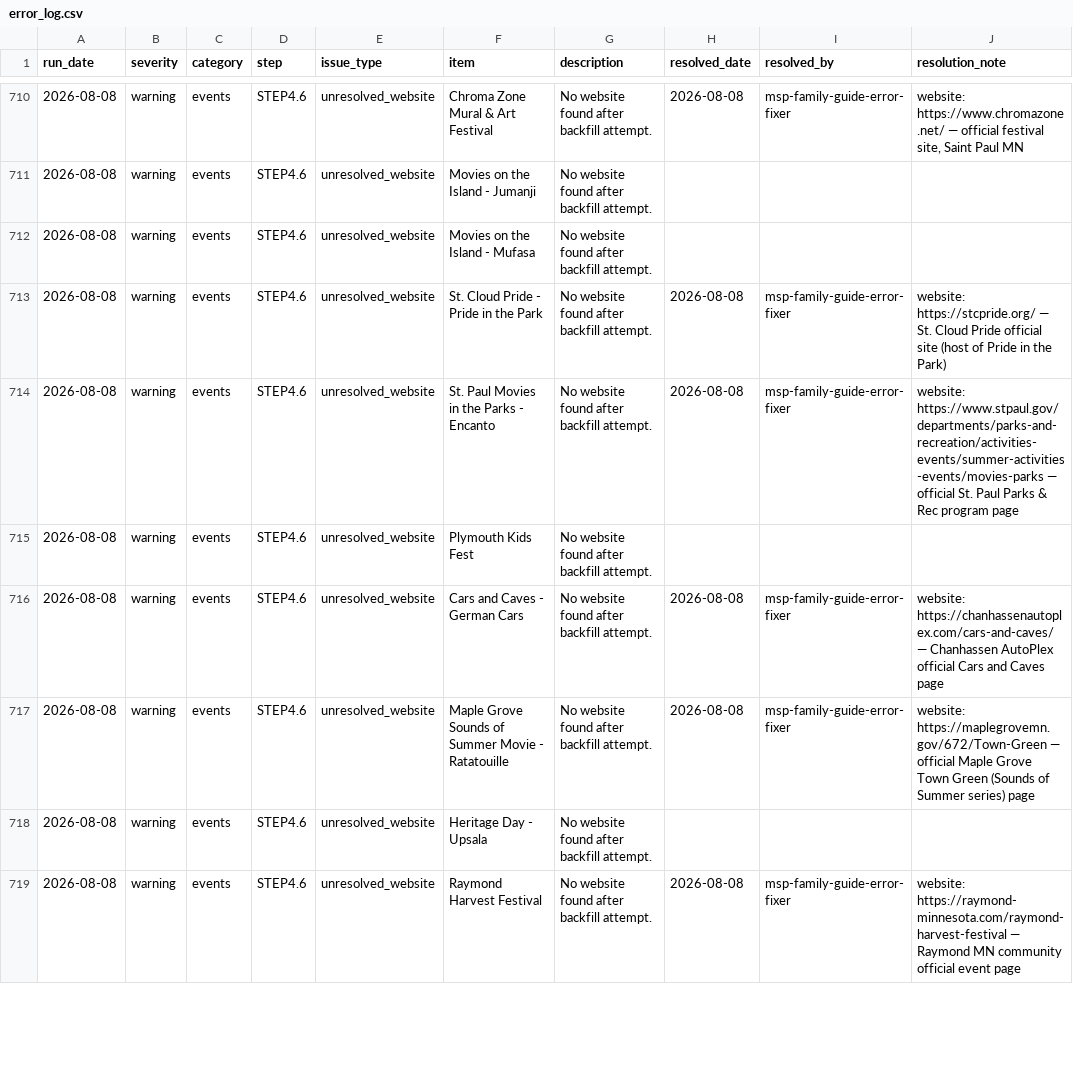
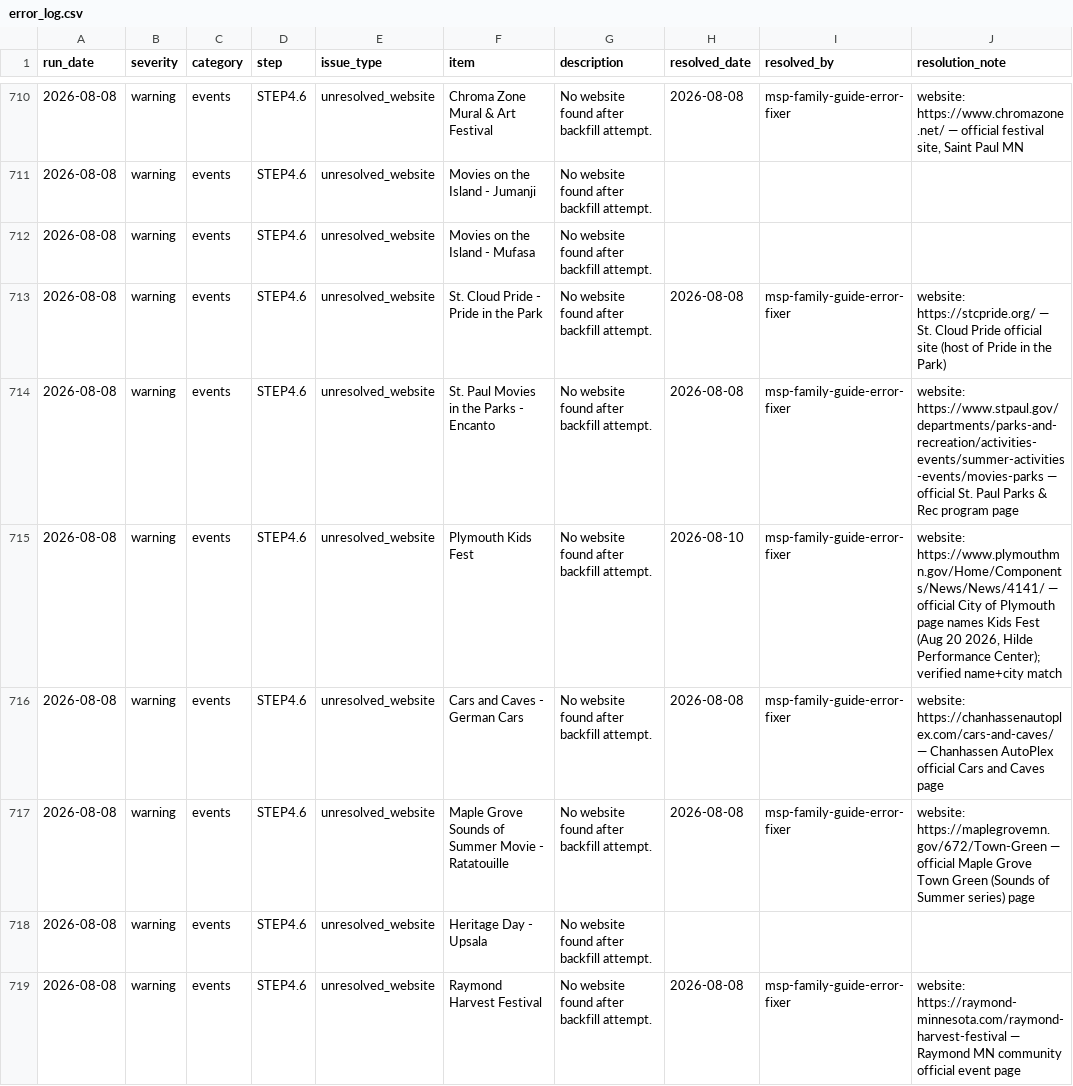
Before and after one commit to avlhohn/msp-family-feed, a CSV file: error_log.csv, drawn as a sheet; only a part is shown, gaps mark what is left out; the diff covers the shown part only.

Commit message:
Error log fixer 2026-08-10

```diff
--- a/error_log.csv
+++ b/error_log.csv
@@ -714,3 +714,3 @@ run_date,severity,category,step,issue_type,item,description,resolved_date,resolv
 2026-08-08,warning,events,STEP4.6,unresolved_website,St. Paul Movies in the Parks - Encanto,No website found after backfill attempt.,2026-08-08,msp-family-guide-error-fixer,website: https://www.stpaul.gov/departments/parks-and-recreation/activities-events/summer-activities-events/movies-parks — official St. Paul Parks & Rec program page
-2026-08-08,warning,events,STEP4.6,unresolved_website,Plymouth Kids Fest,No website found after backfill attempt.,,,
+2026-08-08,warning,events,STEP4.6,unresolved_website,Plymouth Kids Fest,No website found after backfill attempt.,2026-08-10,msp-family-guide-error-fixer,"website: https://www.plymouthmn.gov/Home/Components/News/News/4141/ — official City of Plymouth page names Kids Fest (Aug 20 2026, Hilde Performance Center); verified name+city match"
 2026-08-08,warning,events,STEP4.6,unresolved_website,Cars and Caves - German Cars,No website found after backfill attempt.,2026-08-08,msp-family-guide-error-fixer,website: https://chanhassenautoplex.com/cars-and-caves/ — Chanhassen AutoPlex official Cars and Caves page
```
Also changed, not shown: 2 added rows and 6 edited cells elsewhere in this file.
